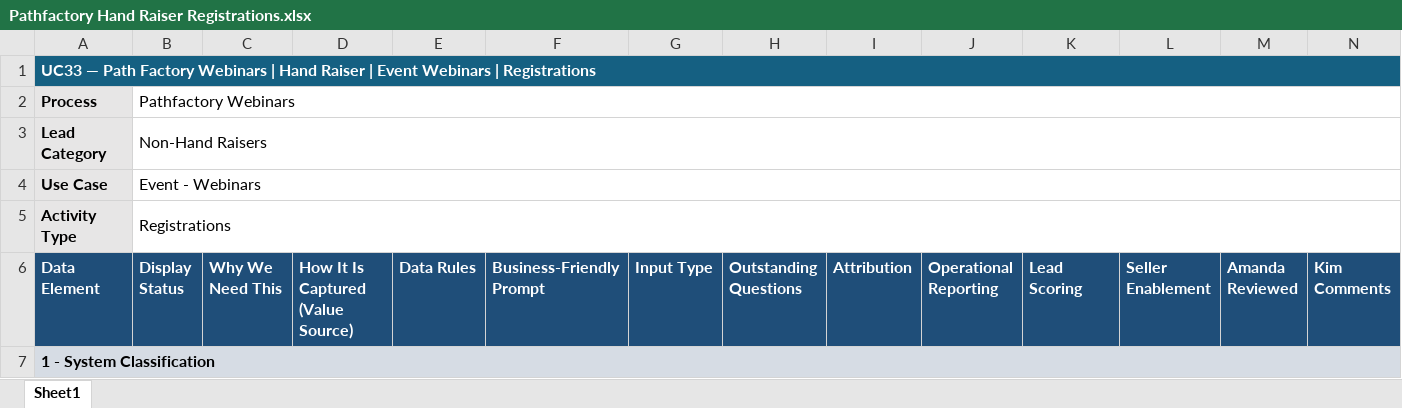
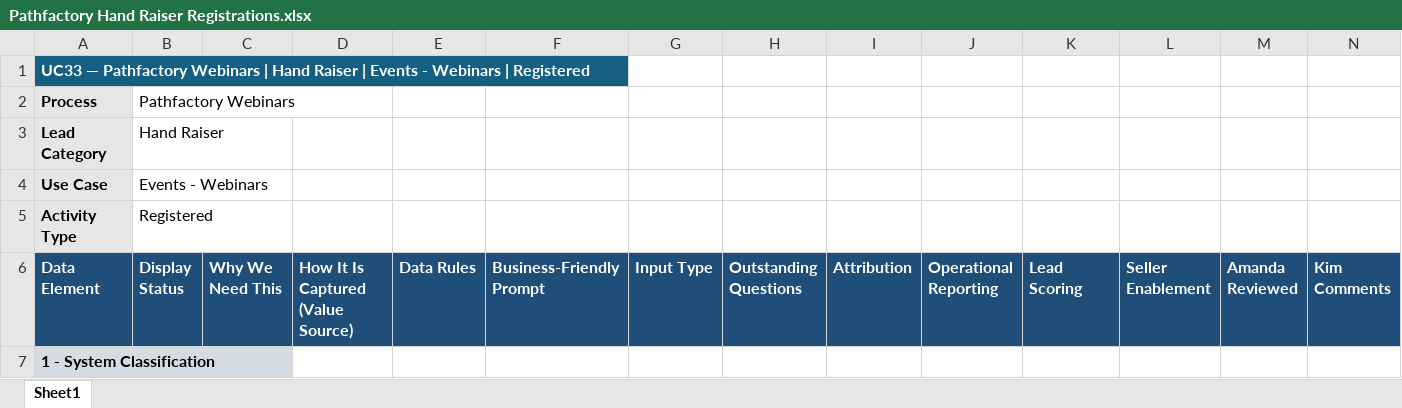
Before and after one commit to demodolly/Air-Traffic-Control-Marketing-Data, an Excel workbook: Pathfactory Hand Raiser Registrations.xlsx, sheet Sheet1, drawn as a sheet; only a part is shown; values as stored, in another font and other column widths than the file's, no borders; removed rows and columns are numbered as before the commit, all else as after; the diff covers the shown part only; the diff names each change by its address in the sheet, - before the commit and + after, or states it on an @@ line.

```diff
--- a/Pathfactory Hand Raiser Registrations.xlsx (sheet Sheet1)
+++ b/Pathfactory Hand Raiser Registrations.xlsx (sheet Sheet1)
-A1 (Data Element): UC33 — Path Factory Webinars | Hand Raiser | Event Webinars | Registrations
+A1 (Data Element): UC33 — Pathfactory Webinars | Hand Raiser | Events - Webinars | Registered
-A1:Q1 merged
-B1:N1 fill: #156082
+B1:N1 fill: none
-B2:Q2 merged
-B3 (Display Status): Non-Hand Raisers
+B3 (Display Status): Hand Raiser
-B3:Q3 merged
-B4 (Display Status): Event - Webinars
+B4 (Display Status): Events - Webinars
-B4:Q4 merged
-B5 (Display Status): Registrations
+B5 (Display Status): Registered
-B5:Q5 merged
-A7:Q7 merged
```
Also changed, not shown: 39 added rows, 194 edited cells, cell formats and merged cells elsewhere in this sheet, 1 other file.
